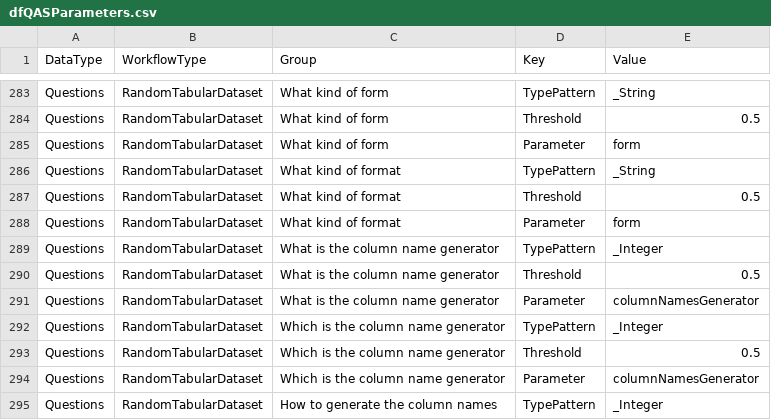
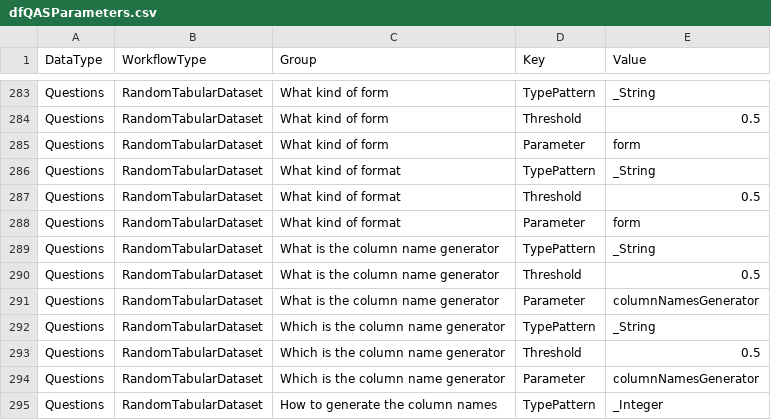
Before and after one commit to antononcube/Raku-ML-NLPTemplateEngine, a CSV file: resources/dfQASParameters.csv, drawn as a sheet; only a part is shown, gaps mark what is left out.

Commit message:
feat:Minor correction.

```diff
--- a/resources/dfQASParameters.csv
+++ b/resources/dfQASParameters.csv
@@ -288,6 +288,6 @@
 "Questions","RandomTabularDataset","What kind of format","Parameter","form"
-"Questions","RandomTabularDataset","What is the column name generator","TypePattern","_Integer"
+"Questions","RandomTabularDataset","What is the column name generator","TypePattern","_String"
 "Questions","RandomTabularDataset","What is the column name generator","Threshold",0.5
 "Questions","RandomTabularDataset","What is the column name generator","Parameter","columnNamesGenerator"
-"Questions","RandomTabularDataset","Which is the column name generator","TypePattern","_Integer"
+"Questions","RandomTabularDataset","Which is the column name generator","TypePattern","_String"
 "Questions","RandomTabularDataset","Which is the column name generator","Threshold",0.5
```
